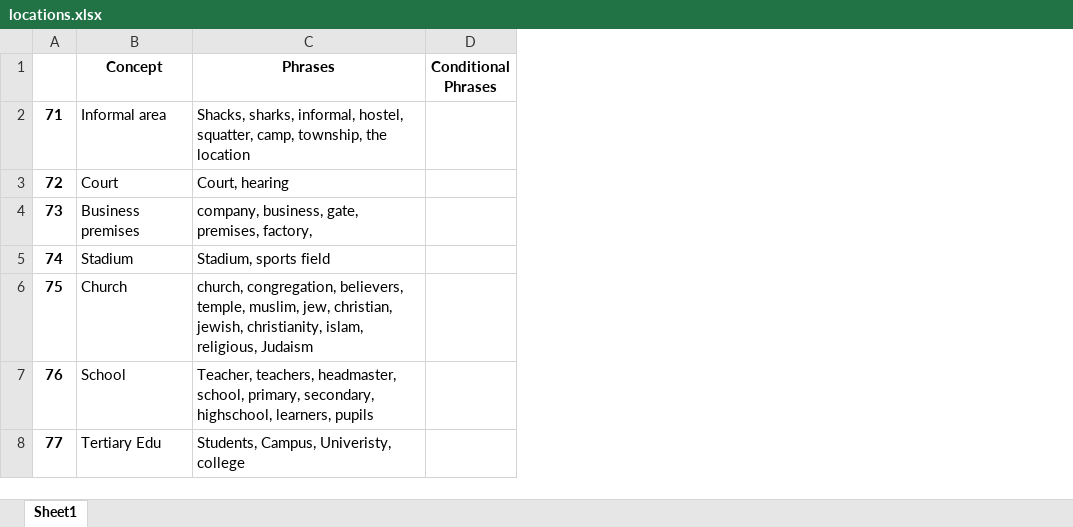
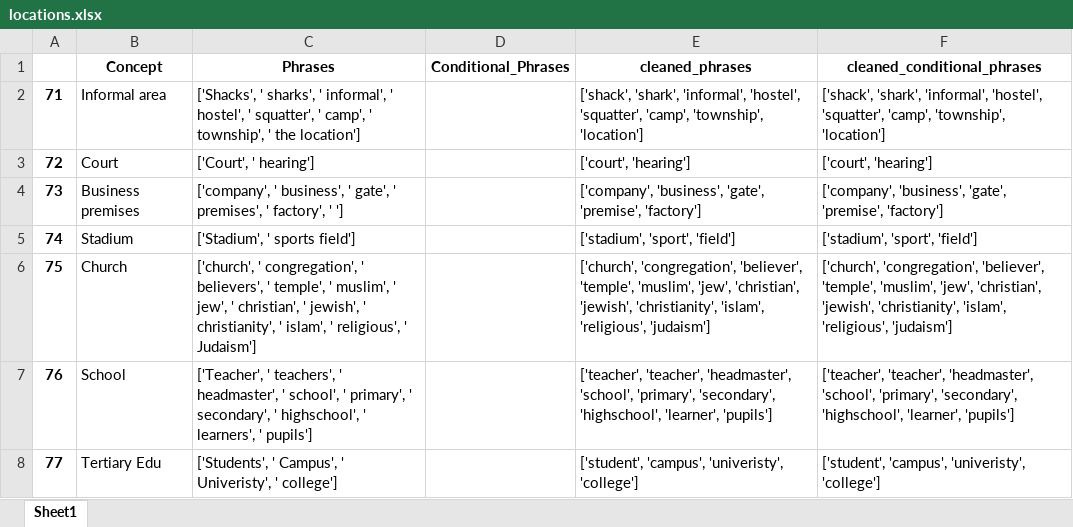
Before and after one commit to HraklisPapag/Team-Riot, an Excel workbook: DATA/Vocabularies/locations.xlsx, sheet Sheet1, drawn as a sheet; values as stored, in another font and other column widths than the file's, no borders; removed rows and columns are numbered as before the commit, all else as after; the diff names each change by its address in the sheet, - before the commit and + after, or states it on an @@ line.

```diff
--- a/DATA/Vocabularies/locations.xlsx (sheet Sheet1)
+++ b/DATA/Vocabularies/locations.xlsx (sheet Sheet1)
-column D (Conditional Phrases), empty
+column D (Conditional_Phrases), empty
+column E (cleaned_phrases), rows 2-8: ['shack', 'shark', 'informal', 'hostel', 'squatter', 'camp', 'township', 'location'] | ['court', 'hearing'] | ['company', 'business', 'gate', 'premise', 'factory'] | ['stadium', 'sport', 'field'] | ['church', 'congregation', 'believer', 'temple', 'muslim', 'jew', 'christian', 'jewish', 'christianity', 'islam', 'religious', 'judaism'] | ['teacher', 'teacher', 'headmaster', 'school', 'primary', 'secondary', 'highschool', 'learner', 'pupils'] | ['student', 'campus', 'univeristy', 'college']
+column F (cleaned_conditional_phrases), rows 2-8: ['shack', 'shark', 'informal', 'hostel', 'squatter', 'camp', 'township', 'location'] | ['court', 'hearing'] | ['company', 'business', 'gate', 'premise', 'factory'] | ['stadium', 'sport', 'field'] | ['church', 'congregation', 'believer', 'temple', 'muslim', 'jew', 'christian', 'jewish', 'christianity', 'islam', 'religious', 'judaism'] | ['teacher', 'teacher', 'headmaster', 'school', 'primary', 'secondary', 'highschool', 'learner', 'pupils'] | ['student', 'campus', 'univeristy', 'college']
-C2 (Phrases): Shacks, sharks, informal, hostel, squatter, camp, township, the location
+C2 (Phrases): ['Shacks', ' sharks', ' informal', ' hostel', ' squatter', ' camp', ' township', ' the location']
-C3 (Phrases): Court, hearing
+C3 (Phrases): ['Court', ' hearing']
-C4 (Phrases): company, business, gate, premises, factory,
+C4 (Phrases): ['company', ' business', ' gate', ' premises', ' factory', ' ']
-C5 (Phrases): Stadium, sports field
+C5 (Phrases): ['Stadium', ' sports field']
-C6 (Phrases): church, congregation, believers, temple, muslim, jew, christian, jewish, christianity, islam, religious, Judaism
+C6 (Phrases): ['church', ' congregation', ' believers', ' temple', ' muslim', ' jew', ' christian', ' jewish', ' christianity', ' islam', ' religious', ' Judaism']
-C7 (Phrases): Teacher, teachers, headmaster, school, primary, secondary, highschool, learners, pupils
+C7 (Phrases): ['Teacher', ' teachers', ' headmaster', ' school', ' primary', ' secondary', ' highschool', ' learners', ' pupils']
-C8 (Phrases): Students, Campus, Univeristy, college
+C8 (Phrases): ['Students', ' Campus', ' Univeristy', ' college']
```
Also changed, not shown: DATA/Vocabularies/actors.xlsx, DATA/Vocabularies/grievances.xlsx, 8 other files.
